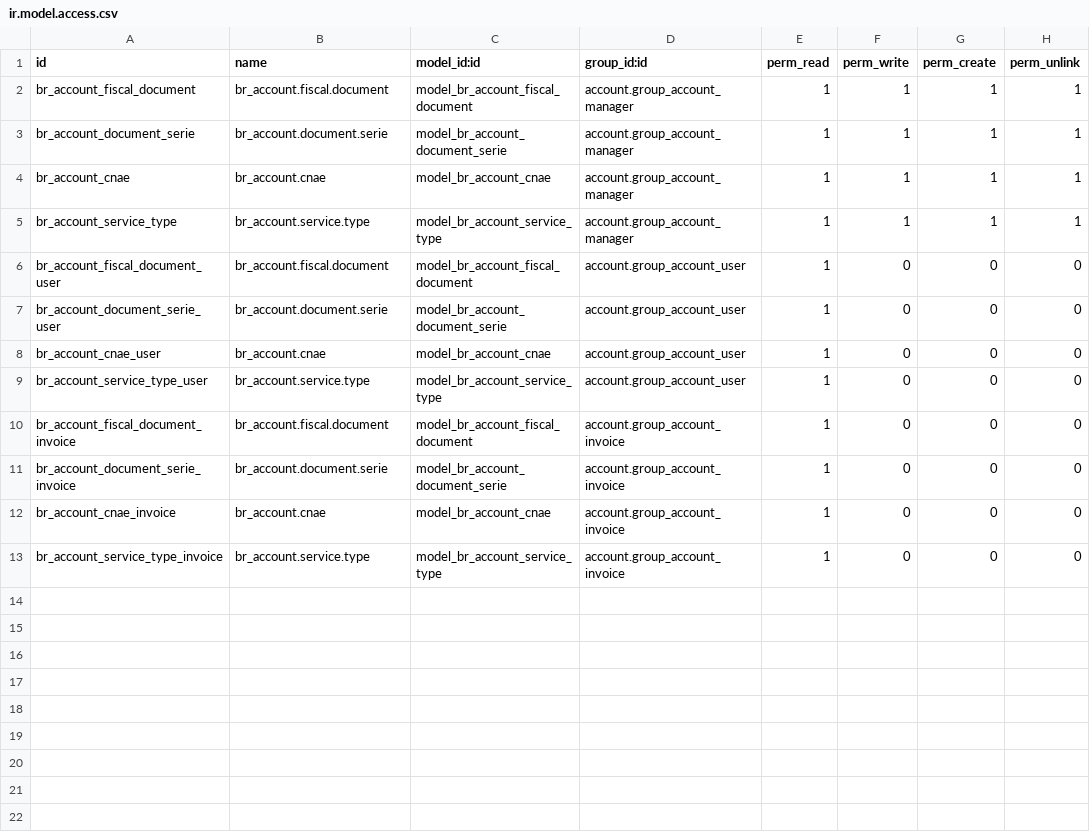
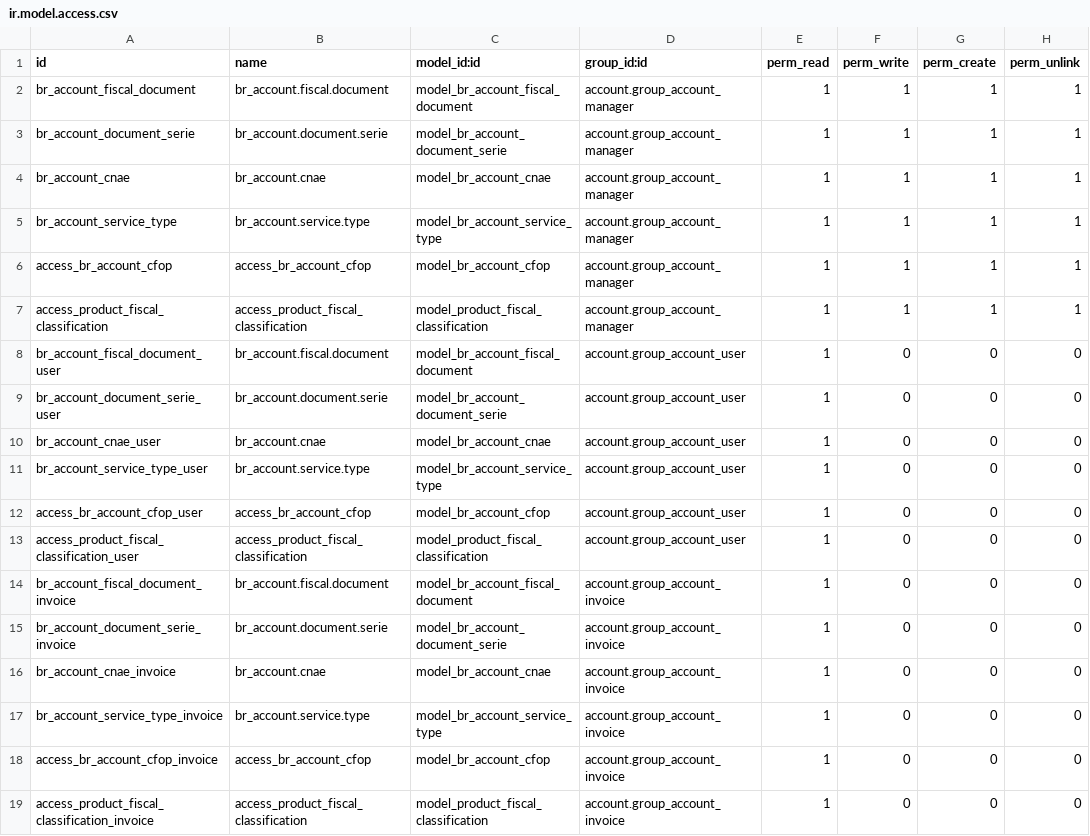
Before and after one commit to Trust-Code/odoo-brasil, a CSV file: br_account/security/ir.model.access.csv, drawn as a sheet.

```diff
--- a/br_account/security/ir.model.access.csv
+++ b/br_account/security/ir.model.access.csv
@@ -5,2 +5,4 @@
 "br_account_service_type","br_account.service.type","model_br_account_service_type","account.group_account_manager",1,1,1,1
+"access_br_account_cfop","access_br_account_cfop","model_br_account_cfop","account.group_account_manager",1,1,1,1
+"access_product_fiscal_classification","access_product_fiscal_classification","model_product_fiscal_classification","account.group_account_manager",1,1,1,1
 "br_account_fiscal_document_user","br_account.fiscal.document","model_br_account_fiscal_document","account.group_account_user",1,0,0,0
@@ -9,2 +11,4 @@
 "br_account_service_type_user","br_account.service.type","model_br_account_service_type","account.group_account_user",1,0,0,0
+"access_br_account_cfop_user","access_br_account_cfop","model_br_account_cfop","account.group_account_user",1,0,0,0
+"access_product_fiscal_classification_user","access_product_fiscal_classification","model_product_fiscal_classification","account.group_account_user",1,0,0,0
 "br_account_fiscal_document_invoice","br_account.fiscal.document","model_br_account_fiscal_document","account.group_account_invoice",1,0,0,0
@@ -13 +17,3 @@
 "br_account_service_type_invoice","br_account.service.type","model_br_account_service_type","account.group_account_invoice",1,0,0,0
+"access_br_account_cfop_invoice","access_br_account_cfop","model_br_account_cfop","account.group_account_invoice",1,0,0,0
+"access_product_fiscal_classification_invoice","access_product_fiscal_classification","model_product_fiscal_classification","account.group_account_invoice",1,0,0,0
```
Also changed, not shown: 34 other files.
